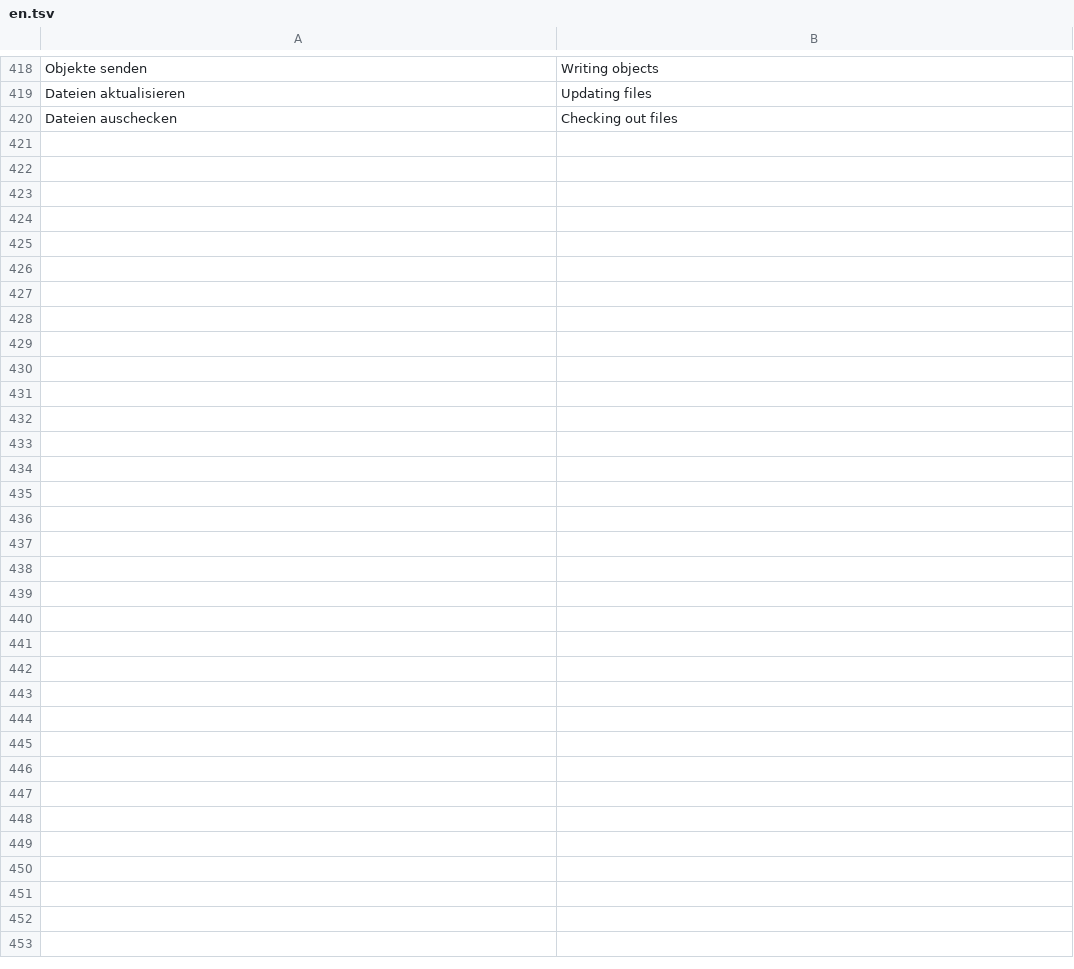
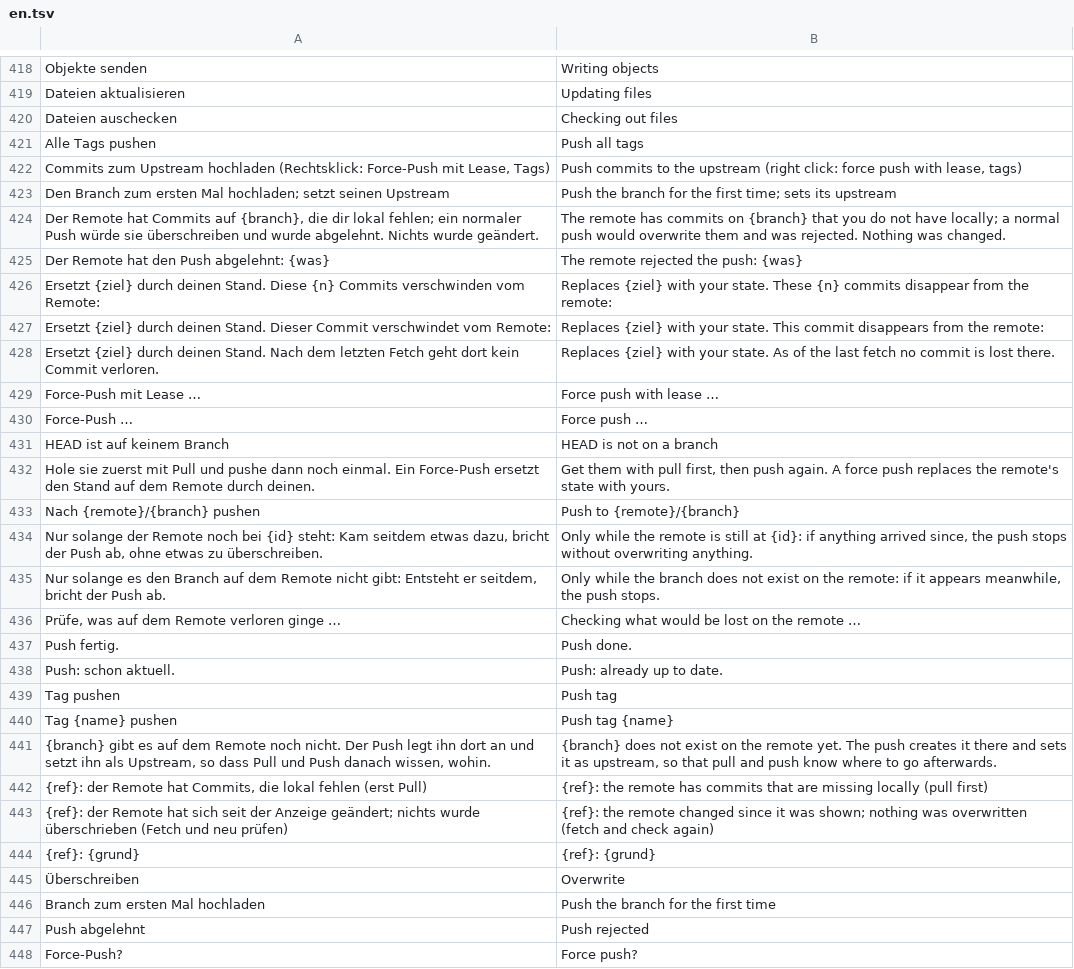
Before and after one commit to ONEFOLD-LABS/GitCraft, a TSV file: crates/ui/i18n/en.tsv, drawn as a sheet; only a part is shown, gaps mark what is left out.

```diff
--- a/crates/ui/i18n/en.tsv
+++ b/crates/ui/i18n/en.tsv
@@ -420 +420,29 @@ Dateien aktualisieren	Updating files
 Dateien auschecken	Checking out files
+Alle Tags pushen	Push all tags
+Commits zum Upstream hochladen (Rechtsklick: Force-Push mit Lease, Tags)	Push commits to the upstream (right click: force push with lease, tags)
+Den Branch zum ersten Mal hochladen; setzt seinen Upstream	Push the branch for the first time; sets its upstream
+Der Remote hat Commits auf {branch}, die dir lokal fehlen; ein normaler Push würde sie überschreiben und wurde abgelehnt. Nichts wurde geändert.	The remote has commits on {branch} that you do not have locally; a normal push would overwrite them and was rejected. Nothing was changed.
+Der Remote hat den Push abgelehnt: {was}	The remote rejected the push: {was}
+Ersetzt {ziel} durch deinen Stand. Diese {n} Commits verschwinden vom Remote:	Replaces {ziel} with your state. These {n} commits disappear from the remote:
+Ersetzt {ziel} durch deinen Stand. Dieser Commit verschwindet vom Remote:	Replaces {ziel} with your state. This commit disappears from the remote:
+Ersetzt {ziel} durch deinen Stand. Nach dem letzten Fetch geht dort kein Commit verloren.	Replaces {ziel} with your state. As of the last fetch no commit is lost there.
+Force-Push mit Lease …	Force push with lease …
+Force-Push …	Force push …
+HEAD ist auf keinem Branch	HEAD is not on a branch
+Hole sie zuerst mit Pull und pushe dann noch einmal. Ein Force-Push ersetzt den Stand auf dem Remote durch deinen.	Get them with pull first, then push again. A force push replaces the remote's state with yours.
+Nach {remote}/{branch} pushen	Push to {remote}/{branch}
+Nur solange der Remote noch bei {id} steht: Kam seitdem etwas dazu, bricht der Push ab, ohne etwas zu überschreiben.	Only while the remote is still at {id}: if anything arrived since, the push stops without overwriting anything.
+Nur solange es den Branch auf dem Remote nicht gibt: Entsteht er seitdem, bricht der Push ab.	Only while the branch does not exist on the remote: if it appears meanwhile, the push stops.
+Prüfe, was auf dem Remote verloren ginge …	Checking what would be lost on the remote …
+Push fertig.	Push done.
+Push: schon aktuell.	Push: already up to date.
+Tag pushen	Push tag
+Tag {name} pushen	Push tag {name}
+{branch} gibt es auf dem Remote noch nicht. Der Push legt ihn dort an und setzt ihn als Upstream, so dass Pull und Push danach wissen, wohin.	{branch} does not exist on the remote yet. The push creates it there and sets it as upstream, so that pull and push know where to go afterwards.
+{ref}: der Remote hat Commits, die lokal fehlen (erst Pull)	{ref}: the remote has commits that are missing locally (pull first)
+{ref}: der Remote hat sich seit der Anzeige geändert; nichts wurde überschrieben (Fetch und neu prüfen)	{ref}: the remote changed since it was shown; nothing was overwritten (fetch and check again)
+{ref}: {grund}	{ref}: {grund}
+Überschreiben	Overwrite
+Branch zum ersten Mal hochladen	Push the branch for the first time
+Push abgelehnt	Push rejected
+Force-Push?	Force push?
```
Also changed, not shown: 14 other files.
